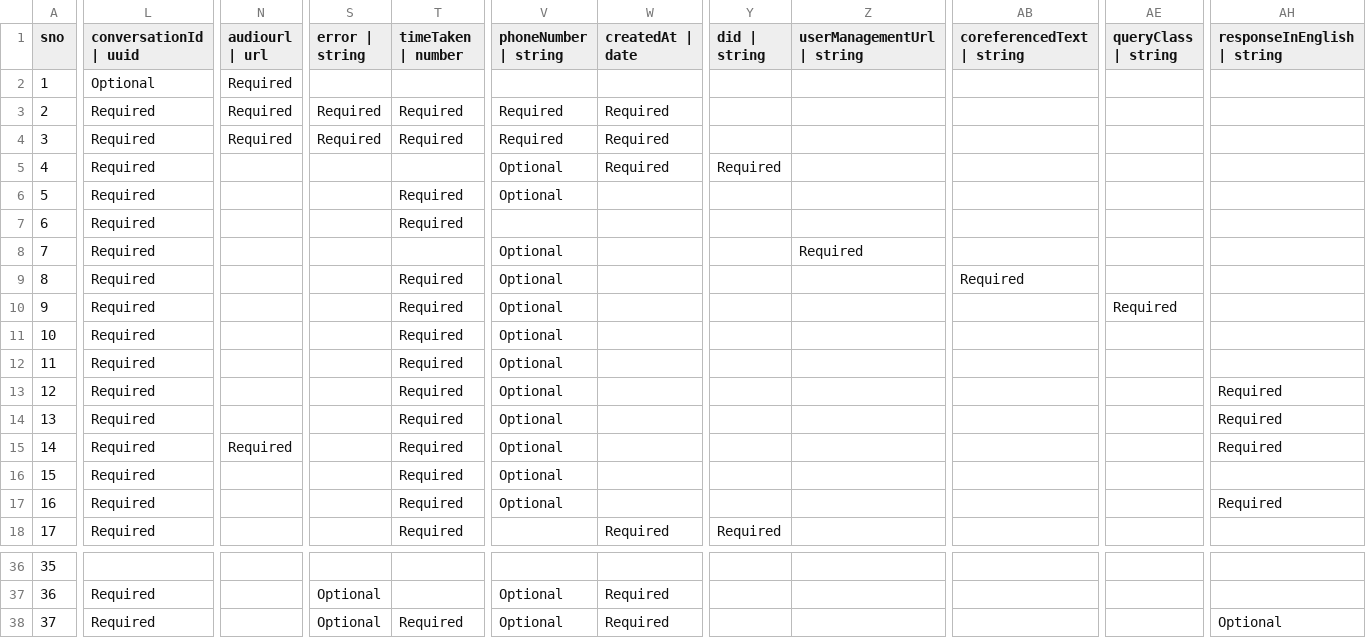
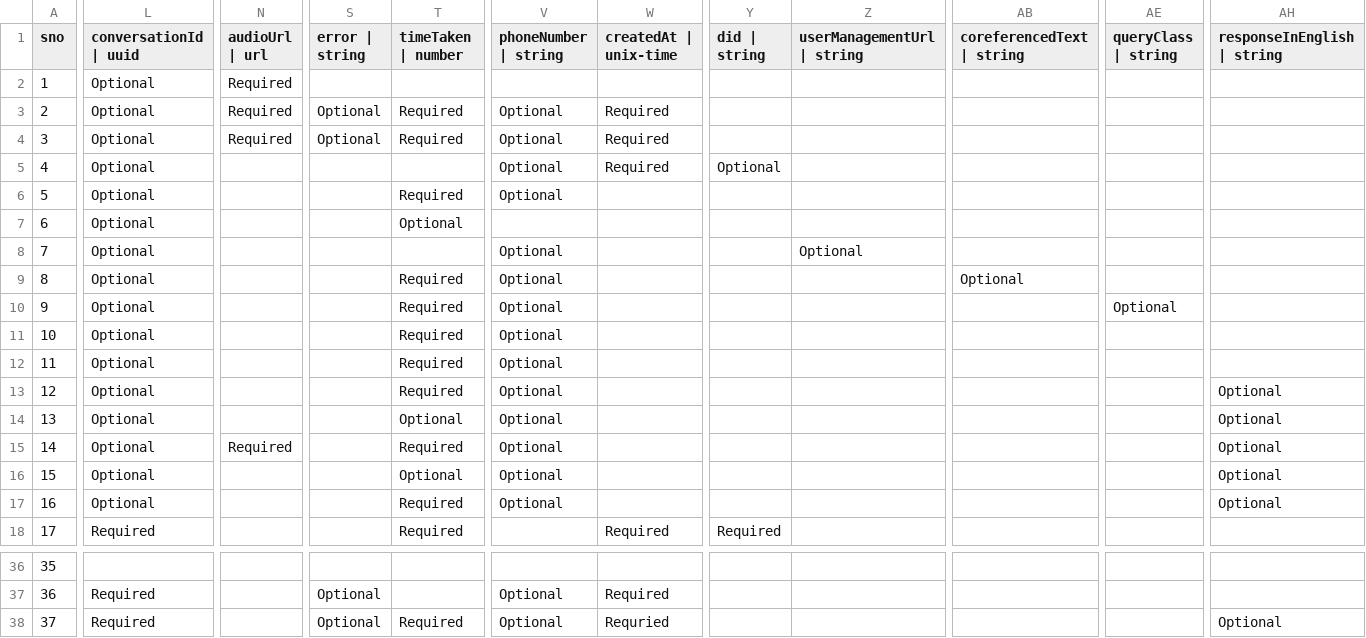
Before and after one commit to varshith257/telemetry, a CSV file: schema-generator/events.csv, drawn as a sheet; only a part is shown, gaps mark what is left out; the diff covers the shown part only; the diff names each change by its address in the sheet, - before the commit and + after, or states it on an @@ line.

```diff
--- a/schema-generator/events.csv
+++ b/schema-generator/events.csv
-N1: audiourl | url
+N1: audioUrl | url
-W1: createdAt | date
+W1: createdAt | unix-time
-L3:L17 (conversationId | uuid): Required
+L3:L17 (conversationId | uuid): Optional
-S3:S4 (error | string): Required
+S3:S4 (error | string): Optional
-V3:V4 (phoneNumber | string): Required
+V3:V4 (phoneNumber | string): Optional
-Y5 (did | string): Required
+Y5 (did | string): Optional
-T7 (timeTaken | number): Required
+T7 (timeTaken | number): Optional
-Z8 (userManagementUrl | string): Required
+Z8 (userManagementUrl | string): Optional
-AB9 (coreferencedText | string): Required
+AB9 (coreferencedText | string): Optional
-AE10 (queryClass | string): Required
+AE10 (queryClass | string): Optional
-AH13:AH15 (responseInEnglish | string): Required
+AH13:AH15 (responseInEnglish | string): Optional
-T14 (timeTaken | number): Required
+T14 (timeTaken | number): Optional
-T16 (timeTaken | number): Required
+T16 (timeTaken | number): Optional
-AH16 (responseInEnglish | string): (empty)
+AH16 (responseInEnglish | string): Optional
-AH17 (responseInEnglish | string): Required
+AH17 (responseInEnglish | string): Optional
-W38 (createdAt | unix-time): Required
+W38 (createdAt | unix-time): Requried
```
Also changed, not shown: 1 edited cell elsewhere in this file, 33 other files.
